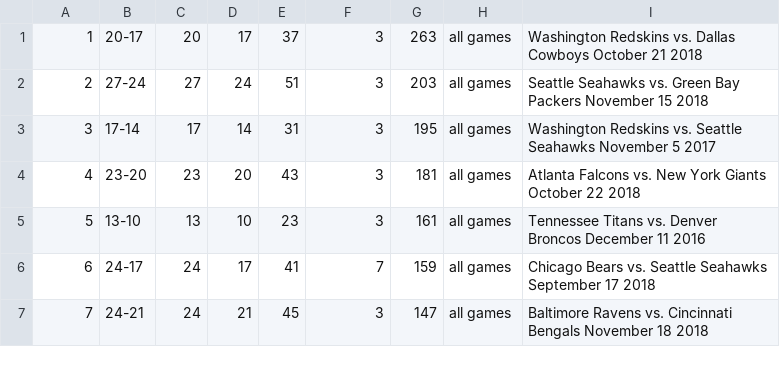
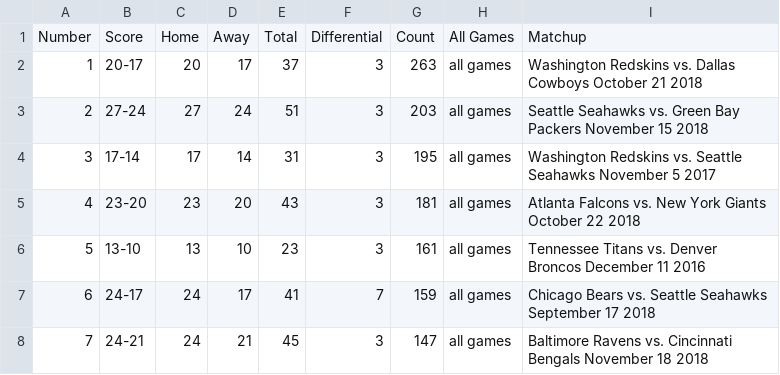
Before and after one commit to jpalombo1/nfl_box, a CSV file: data/nfl_scores.csv, drawn as a sheet; only a part is shown.

```diff
--- a/data/nfl_scores.csv
+++ b/data/nfl_scores.csv
@@ -1 +1,2 @@
+Number,Score,Home,Away,Total,Differential,Count,All Games,Matchup,
 1,20-17,20,17,37,3,263,all games,Washington Redskins vs. Dallas Cowboys October 21 2018
```
Also changed, not shown: 1 other file.
